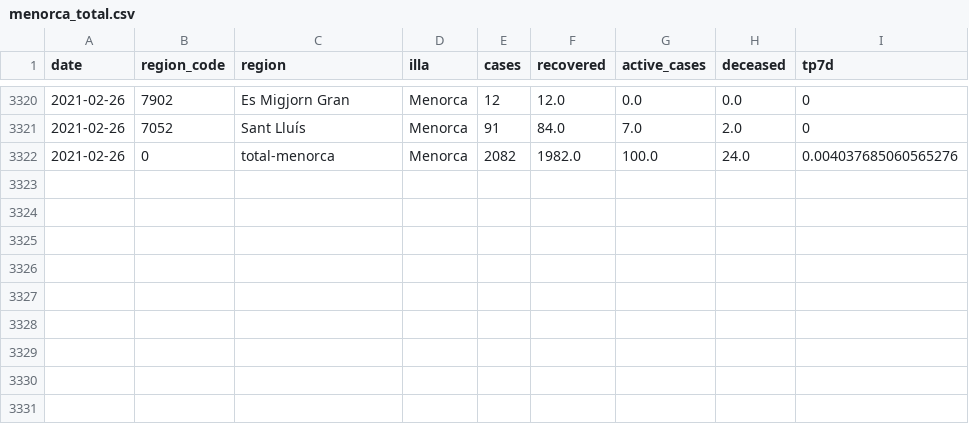
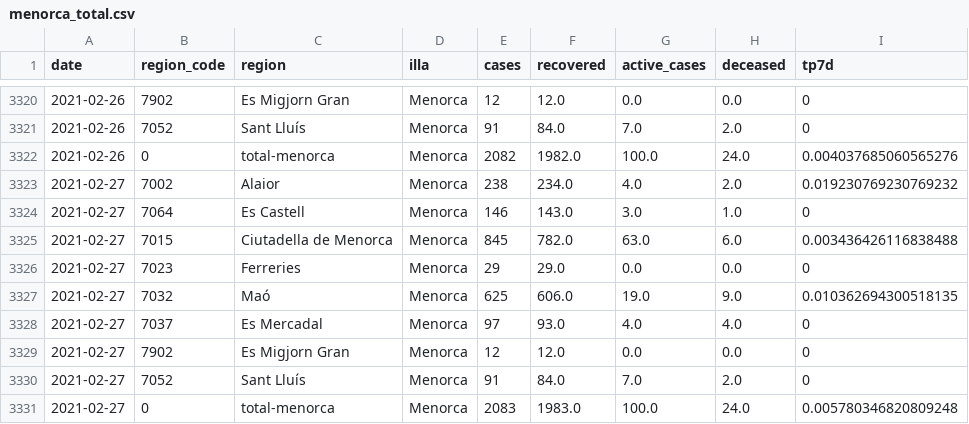
Before and after one commit to jaumeperello/covid_ib, a CSV file: data/menorca_total.csv, drawn as a sheet; only a part is shown, gaps mark what is left out.

Commit message:
data auto updated

```diff
--- a/data/menorca_total.csv
+++ b/data/menorca_total.csv
@@ -3322 +3322,10 @@ date,region_code,region,illa,cases,recovered,active_cases,deceased,tp7d
 2021-02-26,0,total-menorca,Menorca,2082,1982.0,100.0,24.0,0.004037685060565276
+2021-02-27,7002,Alaior,Menorca,238,234.0,4.0,2.0,0.019230769230769232
+2021-02-27,7064,Es Castell,Menorca,146,143.0,3.0,1.0,0
+2021-02-27,7015,Ciutadella de Menorca,Menorca,845,782.0,63.0,6.0,0.003436426116838488
+2021-02-27,7023,Ferreries,Menorca,29,29.0,0.0,0.0,0
+2021-02-27,7032,Maó,Menorca,625,606.0,19.0,9.0,0.010362694300518135
+2021-02-27,7037,Es Mercadal,Menorca,97,93.0,4.0,4.0,0
+2021-02-27,7902,Es Migjorn Gran,Menorca,12,12.0,0.0,0.0,0
+2021-02-27,7052,Sant Lluís,Menorca,91,84.0,7.0,2.0,0
+2021-02-27,0,total-menorca,Menorca,2083,1983.0,100.0,24.0,0.005780346820809248
```
Also changed, not shown: data/balears_total.csv, data/eivissa_total.csv, 2 other files.
